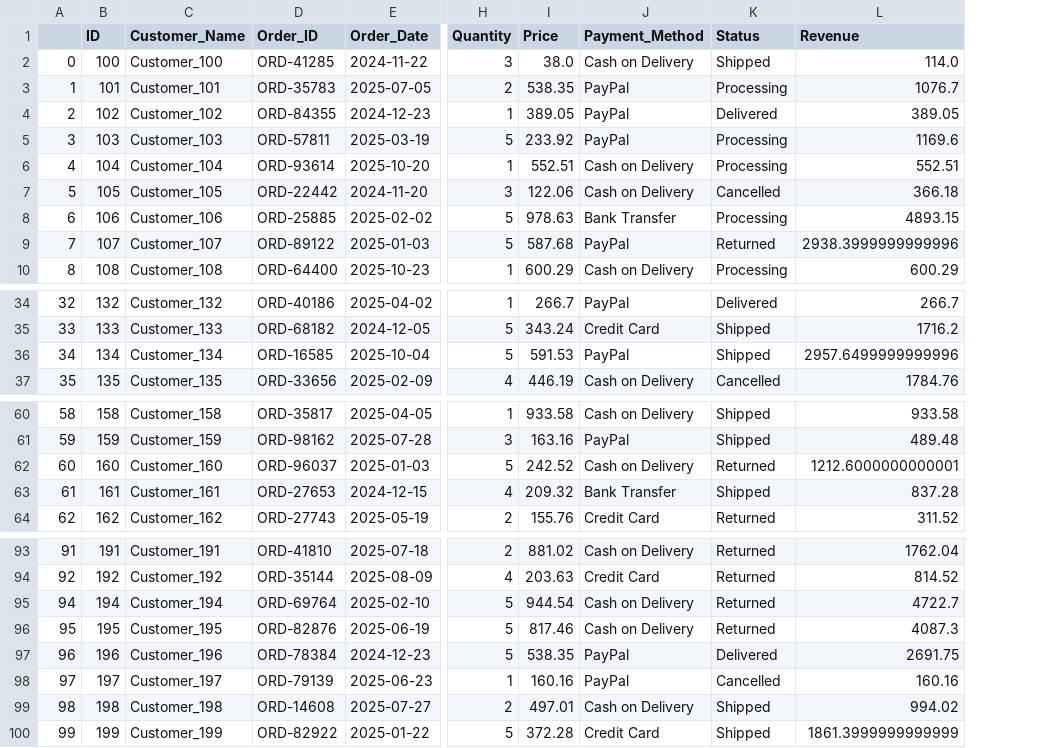
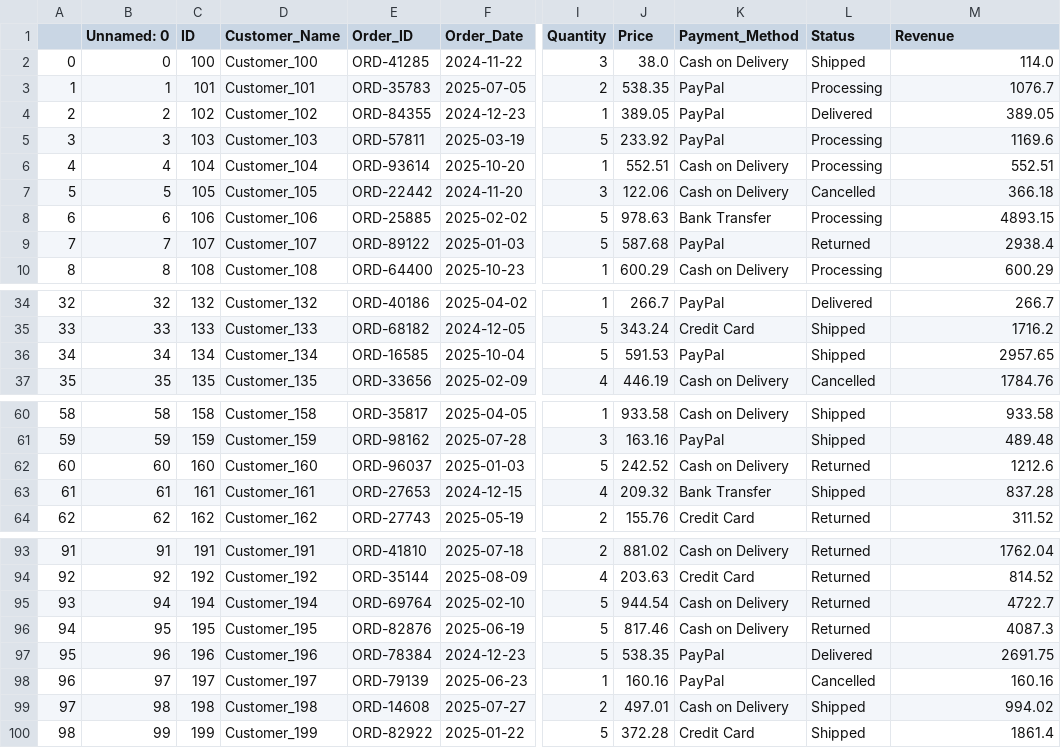
Before and after one commit to unnammi/Data_Analysis_Project, a CSV file: Dataset/Ecommerce_sales_data_clean.csv, drawn as a sheet; only a part is shown, gaps mark what is left out; addresses are those after the commit; the diff covers the shown part only; the diff names each change by its address in the sheet, - before the commit and + after, or states it on an @@ line.

Commit message:
Add files via upload

```diff
--- a/Dataset/Ecommerce_sales_data_clean.csv
+++ b/Dataset/Ecommerce_sales_data_clean.csv
+column B (Unnamed: 0), rows 2-10: 0 | 1 | 2 | 3 | 4 | 5 | 6 | 7 | 8; rows 34-37: 32 | 33 | 34 | 35; rows 60-64: 58 | 59 | 60 | 61 | 62; rows 93-100: 91 | 92 | 94 | 95 | 96 | 97 | 98 | 99
-M9 (Revenue): 2938.3999999999996
+M9 (Revenue): 2938.4
-M36 (Revenue): 2957.6499999999996
+M36 (Revenue): 2957.65
-M62 (Revenue): 1212.6000000000001
+M62 (Revenue): 1212.6
-A95: 94
+A95: 93
-A96: 95
+A96: 94
-A97: 96
+A97: 95
-A98: 97
+A98: 96
-A99: 98
+A99: 97
-A100: 99
+A100: 98
-M100 (Revenue): 1861.3999999999999
+M100 (Revenue): 1861.4
```
Also changed, not shown: 3 edited cells elsewhere in this file.
